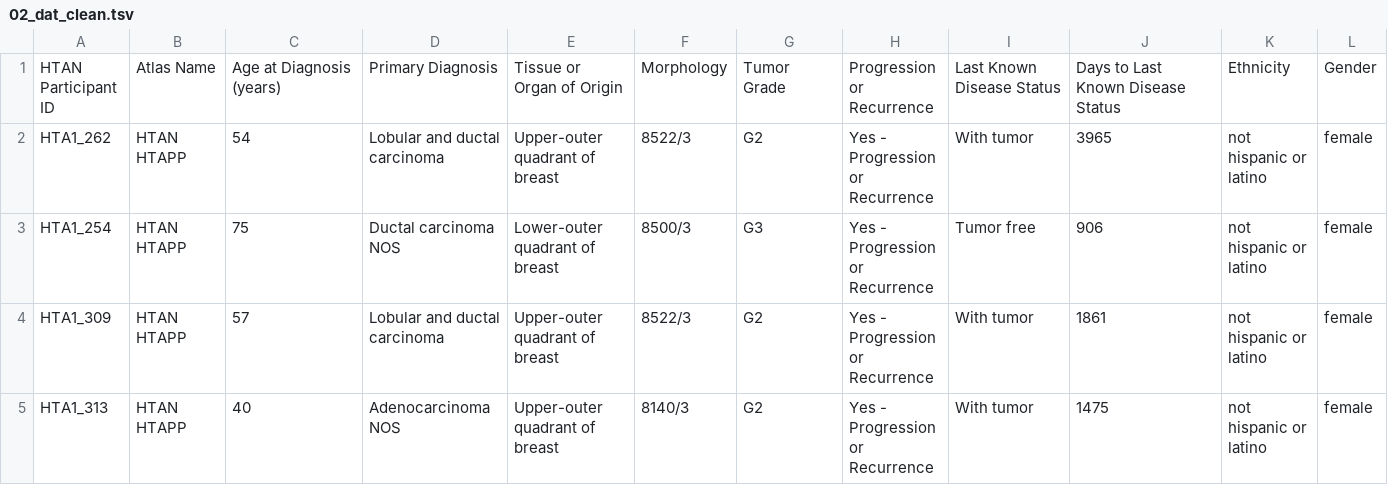
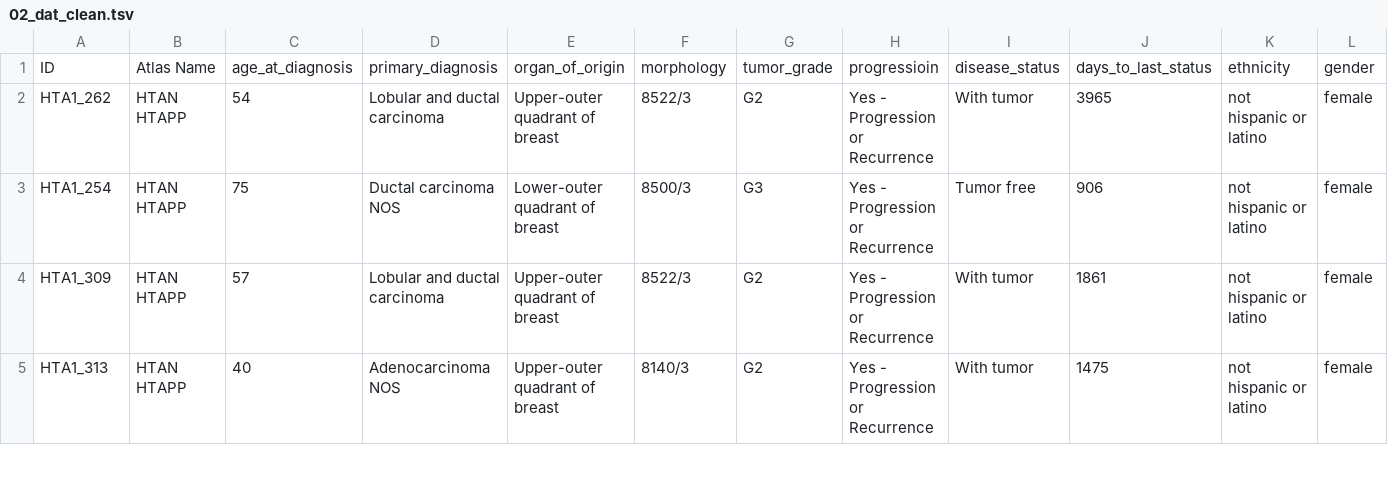
Before and after one commit to rforbiodatascience24/group_14_project, a TSV file: data/02_dat_clean.tsv, drawn as a sheet; only a part is shown; removed rows and columns are numbered as before the commit, all else as after; rows hold the shown columns only; the diff names each change by its address in the sheet, - before the commit and + after, or states it on an @@ line.

Commit message:
Small updates, celaning data, layout and similar

```diff
--- a/data/02_dat_clean.tsv
+++ b/data/02_dat_clean.tsv
-row 1: HTAN Participant ID | Atlas Name | Age at Diagnosis (years) | Primary Diagnosis | Tissue or Organ of Origin | Morphology | Tumor Grade | Progression or Recurrence | Last Known Disease Status | Days to Last Known Disease Status | Ethnicity | Gender
+row 1: ID | Atlas Name | age_at_diagnosis | primary_diagnosis | organ_of_origin | morphology | tumor_grade | progressioin | disease_status | days_to_last_status | ethnicity | gender
```
Also changed, not shown: 4 other files.
